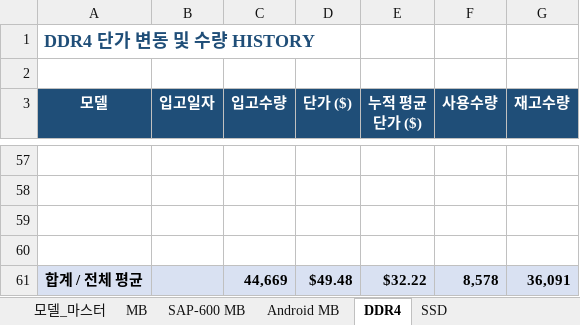
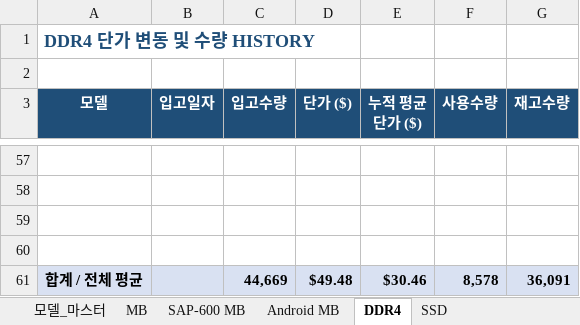
Before and after one commit to totoya1318-rgb/price-dashboard, an Excel workbook: data.xlsx, sheet DDR4, drawn as a sheet; only a part is shown, gaps mark what is left out; values as stored, in another font and other column widths than the file's, no borders; the diff covers the shown part only; the diff names each change by its address in the sheet, - before the commit and + after, or states it on an @@ line.

```diff
--- a/data.xlsx (sheet DDR4)
+++ b/data.xlsx (sheet DDR4)
-E61 (누적 평균단가 ($)): $32.22
+E61 (누적 평균단가 ($)): $30.46
```
Also changed, not shown: 14 added rows, 14 removed rows, 3 moved rows and 7 edited cells elsewhere in this sheet, sheet MB, sheet SSD, sheet Android MB, sheet SAP-600 MB, formulas that keep their value.
